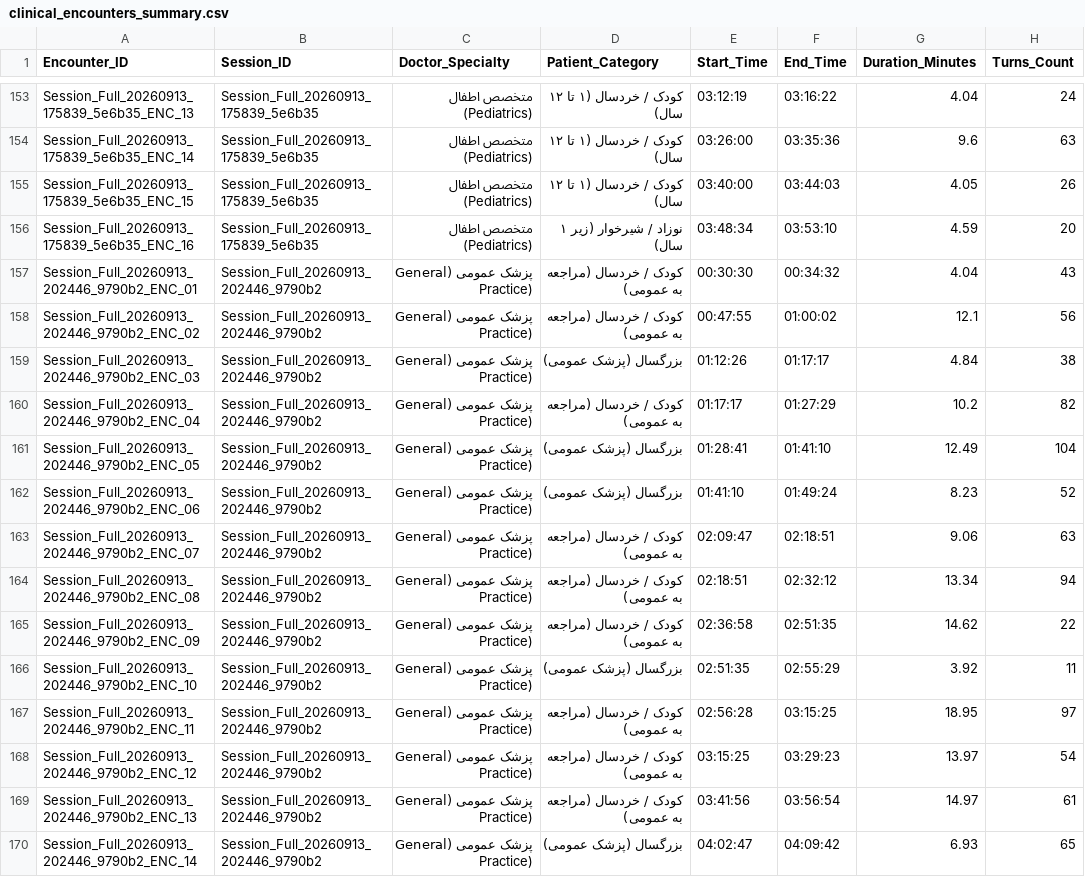
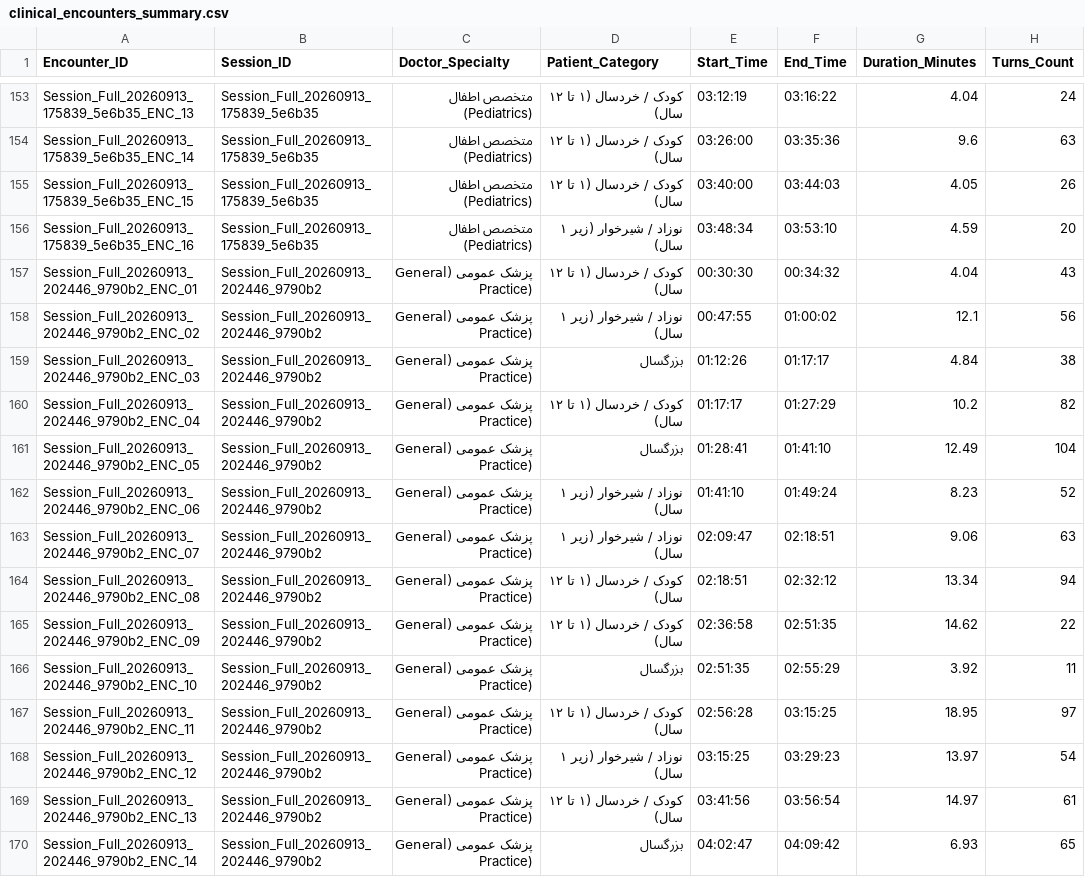
Before and after one commit to Bekend/medical-dataset, a CSV file: data/clinical_encounters_summary.csv, drawn as a sheet; only a part is shown, gaps mark what is left out; the diff covers the shown part only; the diff names each change by its address in the sheet, - before the commit and + after, or states it on an @@ line.

```diff
--- a/data/clinical_encounters_summary.csv
+++ b/data/clinical_encounters_summary.csv
-D157 (Patient_Category): کودک / خردسال (مراجعه به عمومی)
+D157 (Patient_Category): کودک / خردسال (۱ تا ۱۲ سال)
-D158 (Patient_Category): کودک / خردسال (مراجعه به عمومی)
+D158 (Patient_Category): نوزاد / شیرخوار (زیر ۱ سال)
-D159 (Patient_Category): بزرگسال (پزشک عمومی)
+D159 (Patient_Category): بزرگسال
-D160 (Patient_Category): کودک / خردسال (مراجعه به عمومی)
+D160 (Patient_Category): کودک / خردسال (۱ تا ۱۲ سال)
-D161 (Patient_Category): بزرگسال (پزشک عمومی)
+D161 (Patient_Category): بزرگسال
-D162 (Patient_Category): بزرگسال (پزشک عمومی)
+D162 (Patient_Category): نوزاد / شیرخوار (زیر ۱ سال)
-D163 (Patient_Category): کودک / خردسال (مراجعه به عمومی)
+D163 (Patient_Category): نوزاد / شیرخوار (زیر ۱ سال)
-D164:D165 (Patient_Category): کودک / خردسال (مراجعه به عمومی)
+D164:D165 (Patient_Category): کودک / خردسال (۱ تا ۱۲ سال)
-D166 (Patient_Category): بزرگسال (پزشک عمومی)
+D166 (Patient_Category): بزرگسال
-D167 (Patient_Category): کودک / خردسال (مراجعه به عمومی)
+D167 (Patient_Category): کودک / خردسال (۱ تا ۱۲ سال)
-D168 (Patient_Category): کودک / خردسال (مراجعه به عمومی)
+D168 (Patient_Category): نوزاد / شیرخوار (زیر ۱ سال)
-D169 (Patient_Category): کودک / خردسال (مراجعه به عمومی)
+D169 (Patient_Category): کودک / خردسال (۱ تا ۱۲ سال)
-D170 (Patient_Category): بزرگسال (پزشک عمومی)
+D170 (Patient_Category): بزرگسال
```
Also changed, not shown: 140 edited cells elsewhere in this file, 2 other files.
